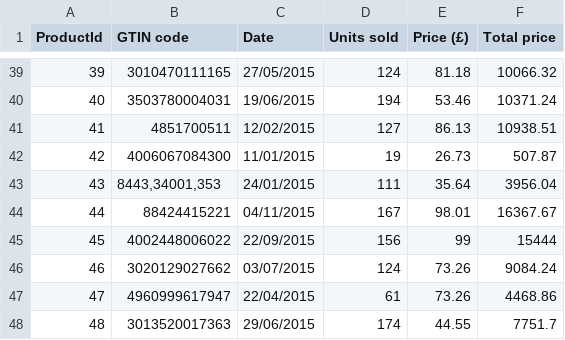
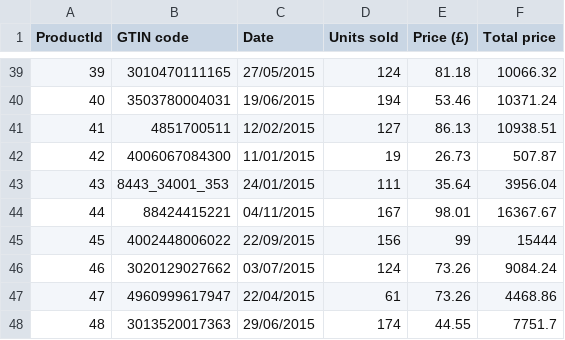
Before and after one commit to datacleaner/extension_product_match, a CSV file: scenario1_GTIN_only.csv, drawn as a sheet; only a part is shown, gaps mark what is left out.

Commit message:
fixed the NO_MATCH scenario

```diff
--- a/scenario1_GTIN_only.csv
+++ b/scenario1_GTIN_only.csv
@@ -42,3 +42,3 @@ ProductId ,GTIN code,Date,Units sold,Price (£),Total price
 42,4006067084300,11/01/2015,19,26.73,507.87
-43,"8443,34001,353",24/01/2015,111,35.64,3956.04
+43,8443_34001_353,24/01/2015,111,35.64,3956.04
 44,88424415221,04/11/2015,167,98.01,16367.67
```
Also changed, not shown: 1 other file.
